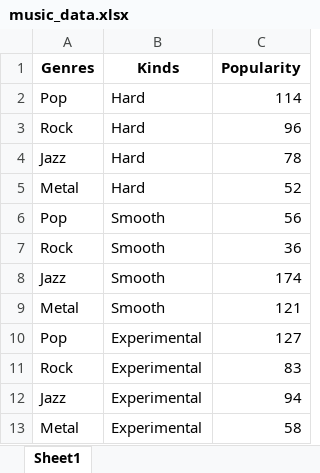
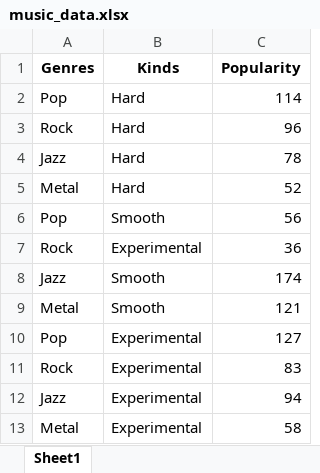
Before and after one commit to vizzuhq/ipyvizzu, an Excel workbook: docs/assets/data/music_data.xlsx, sheet Sheet1, drawn as a sheet; values as stored, in another font and other column widths than the file's, no borders; the diff names each change by its address in the sheet, - before the commit and + after, or states it on an @@ line.

Commit message:
Add Aggregating data tutorial chapter

```diff
--- a/docs/assets/data/music_data.xlsx (sheet Sheet1)
+++ b/docs/assets/data/music_data.xlsx (sheet Sheet1)
-B7 (Kinds): Smooth
+B7 (Kinds): Experimental
```
Also changed, not shown: 9 other files.
